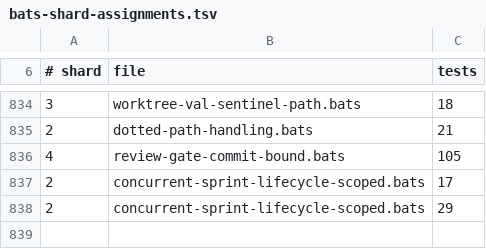
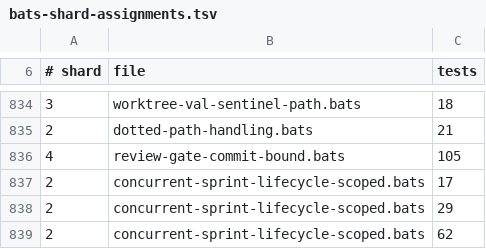
Before and after one commit to gaiastudio-ai/gaia-framework, a TSV file: .github/bats-shard-assignments.tsv, drawn as a sheet; only a part is shown, gaps mark what is left out; the diff names each change by its address in the sheet, - before the commit and + after, or states it on an @@ line.

Commit message:
test(concurrent-sprint): lock sequencing, AC8 integration, SKILL.md prose, mutant kills
Add 33 tests covering fix-pass items 11-16:
- Lock sequencing under flock and GAIA_LOCK_FORCE_FALLBACK
- Phase C source L1 contender blocking
- Invocation pinning (--candidate-stories / --from-sprint)
- AC8 integration with real writers (init/inject/transition)
- Cross-sprint action-item resolve preserving sprint_id
- Per-line SKILL.md assertions for 4 changed skill files
- Deletion mutant coverage for retro naming, close glob,
  backlog return, carry-over safety, independence options
- Mutant kills: target closing marker, L4 acquisition,
  phase reset, related_stories write, last_updated preserve,
  newline injection, symlink guard, source removal,
  per-sprint clear, all-fail, single-sprint routing,
  mixed touch-set batch

Update shard assignment count (29 -> 62).

```diff
--- a/.github/bats-shard-assignments.tsv
+++ b/.github/bats-shard-assignments.tsv
+row 839: 2 | concurrent-sprint-lifecycle-scoped.bats | 62
```
Also changed, not shown: 1 other file.
